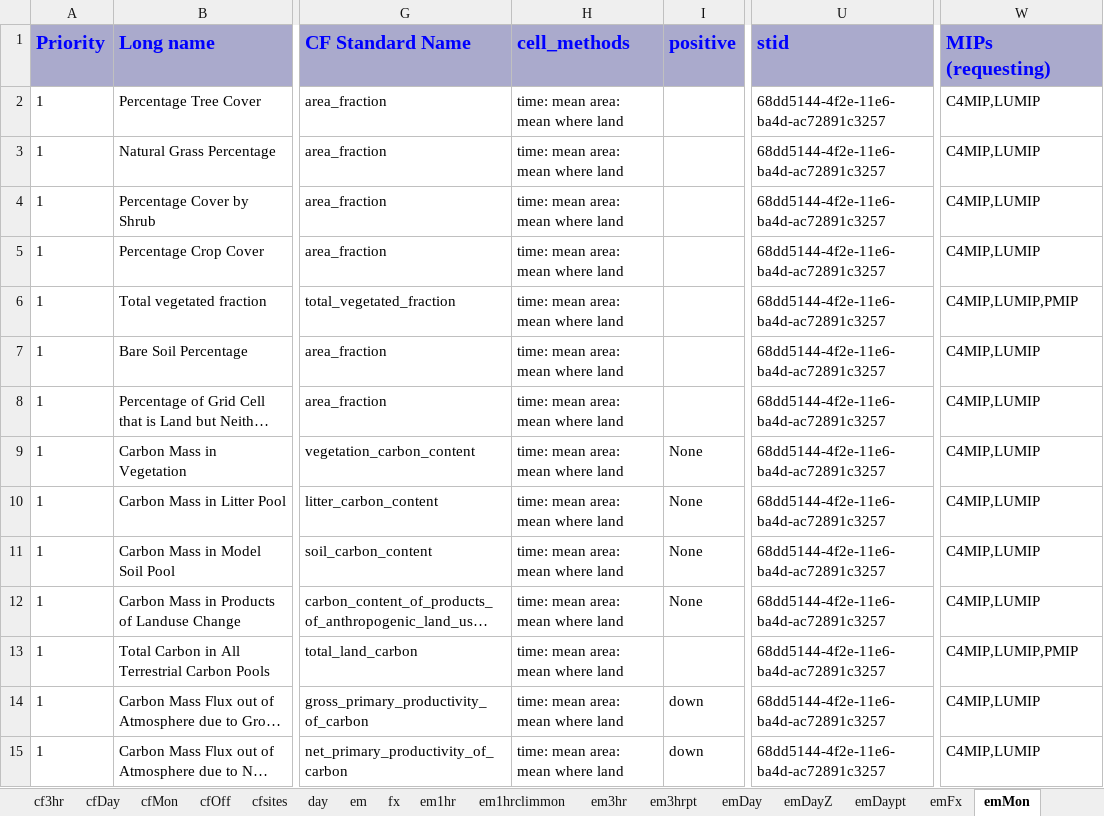
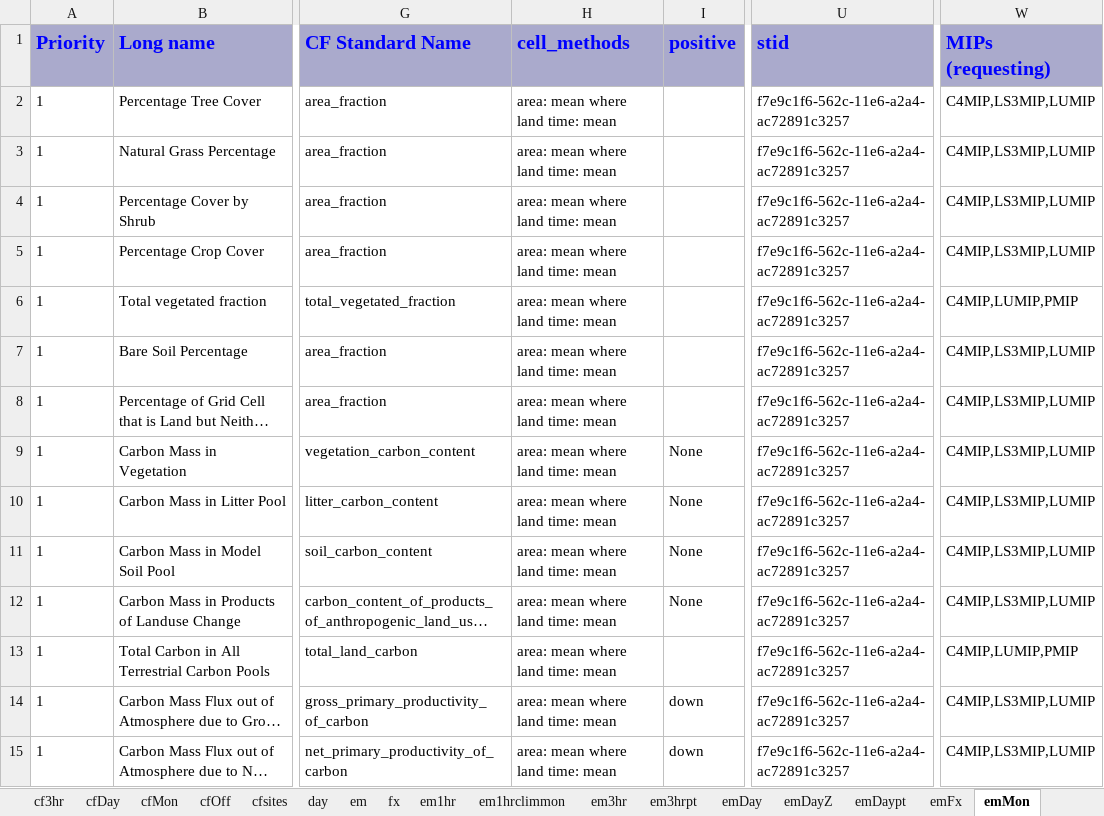
Before and after one commit to zklaus-cmip6/CMIP6dreq, an Excel workbook: dreqPy/docs/CMIP6_MIP_tables.xlsx, sheet emMon, drawn as a sheet; only a part is shown, gaps mark what is left out; long unchanged cells end in …; values as stored, in another font and other column widths than the file's, no borders; the diff covers the shown part only; the diff names each change by its address in the sheet, - before the commit and + after, or states it on an @@ line.

```diff
--- a/dreqPy/docs/CMIP6_MIP_tables.xlsx (sheet emMon)
+++ b/dreqPy/docs/CMIP6_MIP_tables.xlsx (sheet emMon)
-H2:H15 (cell_methods): time: mean area: mean where land
+H2:H15 (cell_methods): area: mean where land time: mean
-U2:U15 (stid): 68dd5144-4f2e-11e6-ba4d-ac72891c3257
+U2:U15 (stid): f7e9c1f6-562c-11e6-a2a4-ac72891c3257
-W2:W5 (MIPs (requesting)): C4MIP,LUMIP
+W2:W5 (MIPs (requesting)): C4MIP,LS3MIP,LUMIP
-W7:W12 (MIPs (requesting)): C4MIP,LUMIP
+W7:W12 (MIPs (requesting)): C4MIP,LS3MIP,LUMIP
-W14:W15 (MIPs (requesting)): C4MIP,LUMIP
+W14:W15 (MIPs (requesting)): C4MIP,LS3MIP,LUMIP
```
Also changed, not shown: 1 added row, 38 removed rows and 678 edited cells elsewhere in this sheet, sheet emDay, sheet emYr, sheet Omon, sheet aermonthly, sheet cfMon, sheet LImonant, 38 more sheets, other sheet tabs, 9 other files.
